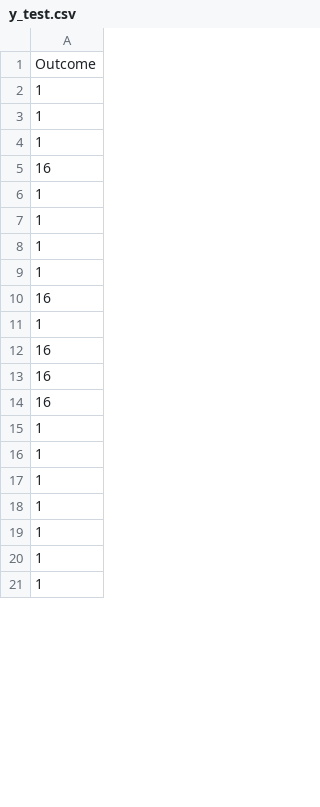
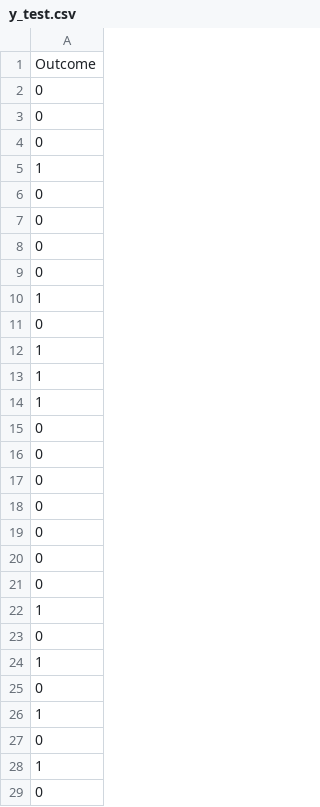
Before and after one commit to ak256-ak/avneetkaur_cs634_datamining_final_project-, a CSV file: data/y_test.csv, drawn as a sheet; only a part is shown; the shorter side is filled out with more unchanged rows; the diff covers the shown part only.

```diff
--- a/data/y_test.csv
+++ b/data/y_test.csv
@@ -1,15 +1,29 @@
 Outcome
+0
+0
+0
 1
+0
+0
+0
+0
 1
+0
 1
-16
 1
 1
+0
+0
+0
+0
+0
+0
+0
 1
+0
 1
-16
+0
 1
-16
-16
-16
+0
 1
+0
```
Also changed, not shown: 35 added rows, 49 removed rows and 24 edited cells elsewhere in this file, data/X_test.csv, data/X_train.csv, 4 other files.
